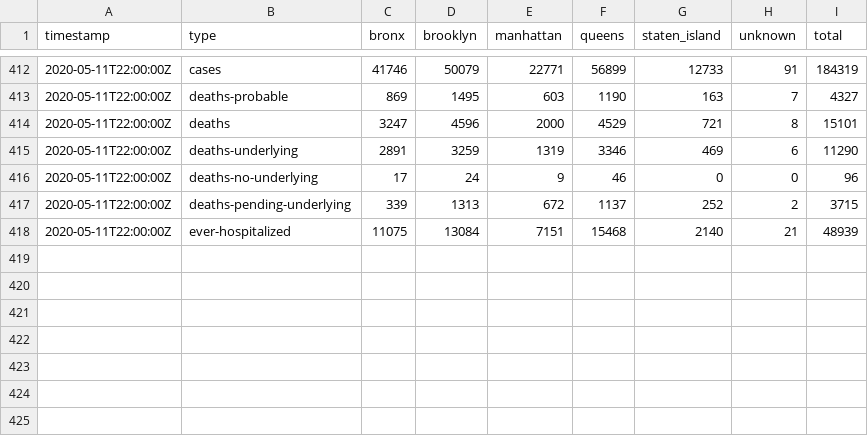
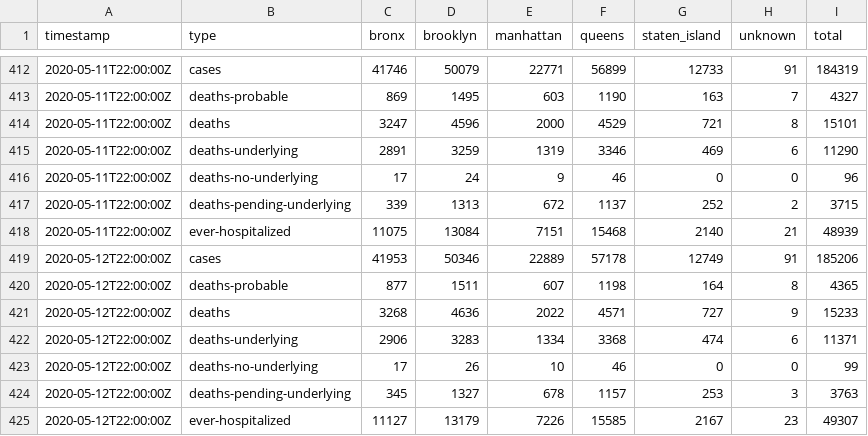
Before and after one commit to thecityny/covid-19-nyc-data, a CSV file: borough.csv, drawn as a sheet; only a part is shown, gaps mark what is left out; the diff names each change by its address in the sheet, - before the commit and + after, or states it on an @@ line.

Commit message:
NYC and state 5/12 data, ZCTA 5/13 data

```diff
--- a/borough.csv
+++ b/borough.csv
+row 419: 2020-05-12T22:00:00Z | cases | 41953 | 50346 | 22889 | 57178 | 12749 | 91 | 185206
+row 420: 2020-05-12T22:00:00Z | deaths-probable | 877 | 1511 | 607 | 1198 | 164 | 8 | 4365
+row 421: 2020-05-12T22:00:00Z | deaths | 3268 | 4636 | 2022 | 4571 | 727 | 9 | 15233
+row 422: 2020-05-12T22:00:00Z | deaths-underlying | 2906 | 3283 | 1334 | 3368 | 474 | 6 | 11371
+row 423: 2020-05-12T22:00:00Z | deaths-no-underlying | 17 | 26 | 10 | 46 | 0 | 0 | 99
+row 424: 2020-05-12T22:00:00Z | deaths-pending-underlying | 345 | 1327 | 678 | 1157 | 253 | 3 | 3763
+row 425: 2020-05-12T22:00:00Z | ever-hospitalized | 11127 | 13179 | 7226 | 15585 | 2167 | 23 | 49307
```
Also changed, not shown: age.csv, gender.csv, 3 other files.
